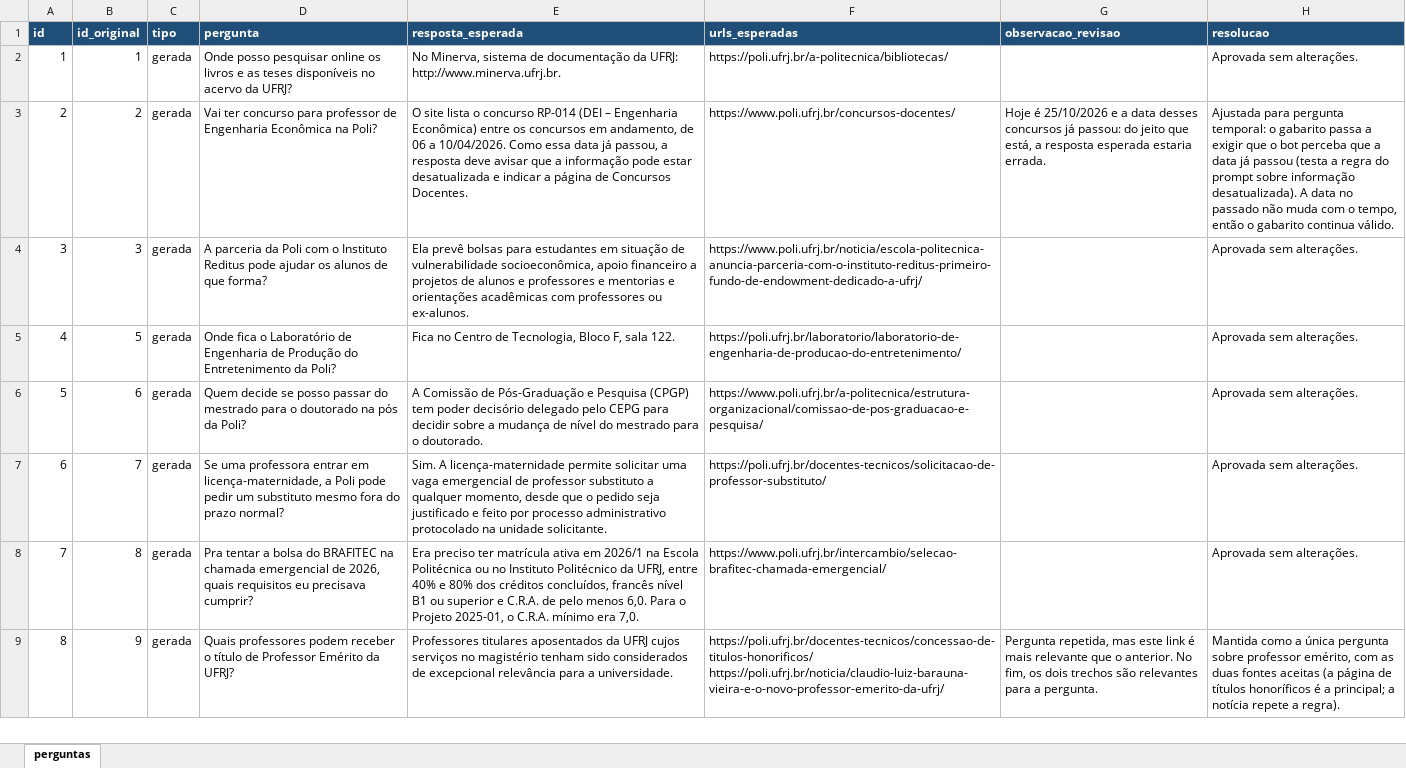
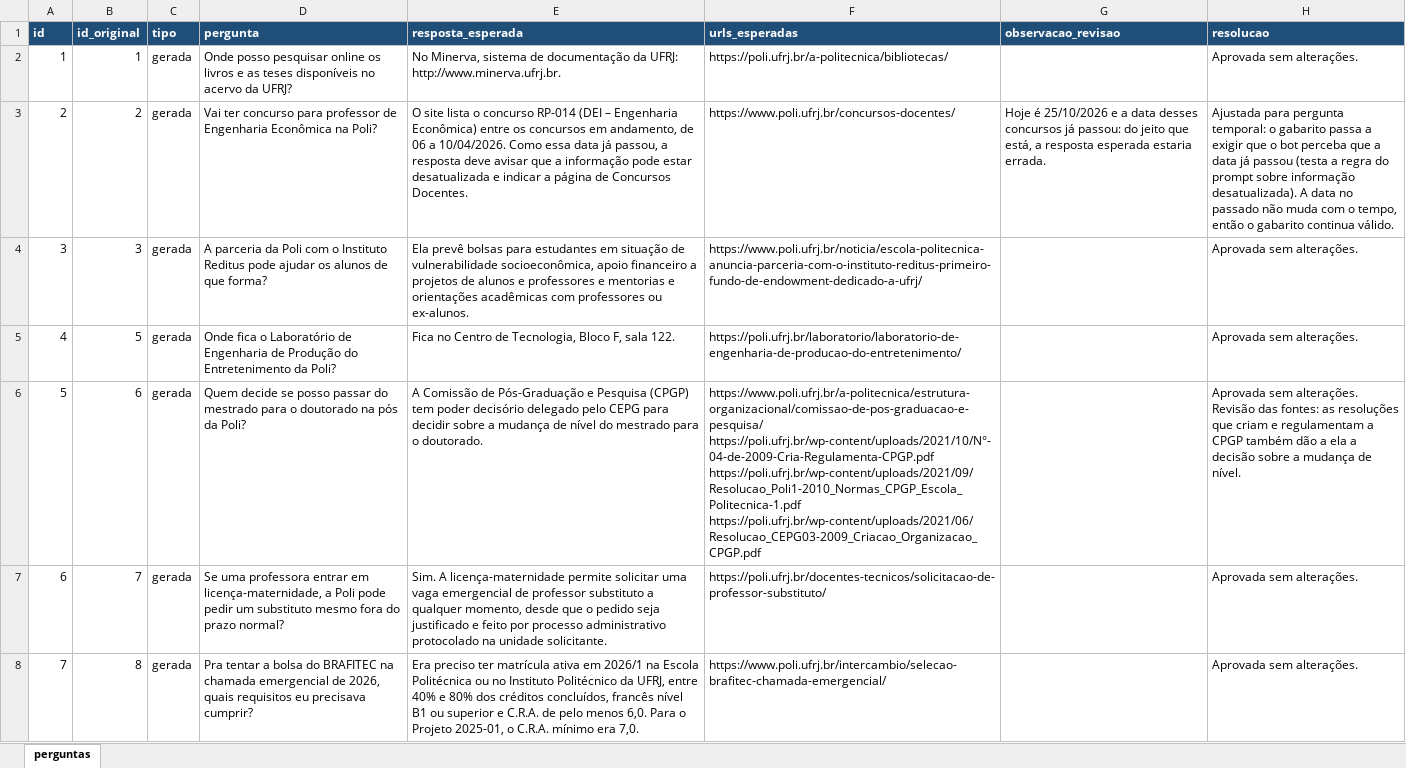
Before and after one commit to BarbaraCerqueira/poligpt, an Excel workbook: evaluation/data/perguntas_avaliacao.xlsx, sheet perguntas, drawn as a sheet; only a part is shown; the shorter side is filled out with more unchanged rows; values as stored, in another font and other column widths than the file's, no borders; ↵ is a line break in a cell; the diff covers the shown part only; the diff names each change by its address in the sheet, - before the commit and + after, or states it on an @@ line.

Commit message:
Ajustes no conjunto de perguntas e reexecução da avaliação de retrieval

```diff
--- a/evaluation/data/perguntas_avaliacao.xlsx (sheet perguntas)
+++ b/evaluation/data/perguntas_avaliacao.xlsx (sheet perguntas)
-F6 (urls_esperadas): https://www.poli.ufrj.br/a-politecnica/estrutura-organizacional/comissao-de-pos-graduacao-e-pesquisa/
+F6 (urls_esperadas): https://www.poli.ufrj.br/a-politecnica/estrutura-organizacional/comissao-de-pos-graduacao-e-pesquisa/ ↵ https://poli.ufrj.br/wp-content/uploads/2021/10/N°-04-de-2009-Cria-Regulamenta-CPGP.pdf ↵ https://poli.ufrj.br/wp-content/uploads/2021/09/Resolucao_Poli1-2010_Normas_CPGP_Escola_Politecnica-1.pdf ↵ https://poli.ufrj.br/wp-content/uploads/2021/06/Resolucao_CEPG03-2009_Criacao_Organizacao_CPGP.pdf
-H6 (resolucao): …sem alterações.
+H6 (resolucao): …sem alterações. Revisão das fontes: as resoluções que criam e regulamentam a CPGP também dão a ela a decisão sobre a mudança de nível.
```
Also changed, not shown: 1 removed row, 20 edited cells and row numbers in column A elsewhere in this sheet, 8 other files.
